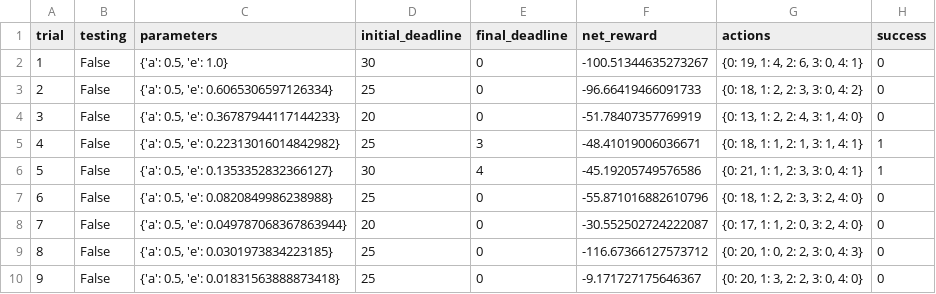
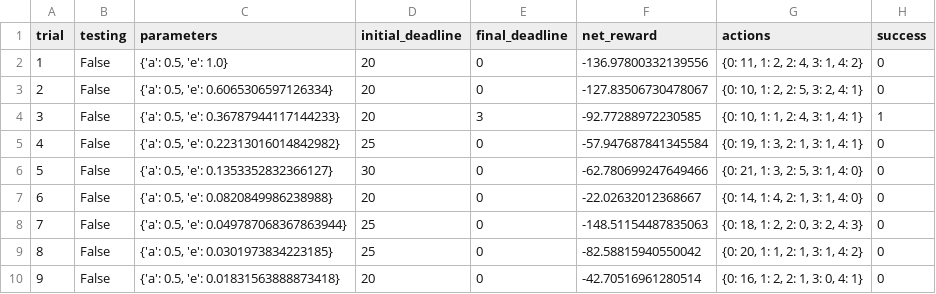
Before and after one commit to DimoMohit/smartcab, a CSV file: logs/sim_default-learning.csv, drawn as a sheet; only a part is shown; the diff covers the shown part only.

```diff
--- a/logs/sim_default-learning.csv
+++ b/logs/sim_default-learning.csv
@@ -1,10 +1,10 @@
 trial,testing,parameters,initial_deadline,final_deadline,net_reward,actions,success
-1,False,"{'a': 0.5, 'e': 1.0}",30,0,-100.51344635273267,"{0: 19, 1: 4, 2: 6, 3: 0, 4: 1}",0
-2,False,"{'a': 0.5, 'e': 0.6065306597126334}",25,0,-96.66419466091733,"{0: 18, 1: 2, 2: 3, 3: 0, 4: 2}",0
-3,False,"{'a': 0.5, 'e': 0.36787944117144233}",20,0,-51.78407357769919,"{0: 13, 1: 2, 2: 4, 3: 1, 4: 0}",0
-4,False,"{'a': 0.5, 'e': 0.22313016014842982}",25,3,-48.41019006036671,"{0: 18, 1: 1, 2: 1, 3: 1, 4: 1}",1
-5,False,"{'a': 0.5, 'e': 0.1353352832366127}",30,4,-45.19205749576586,"{0: 21, 1: 1, 2: 3, 3: 0, 4: 1}",1
-6,False,"{'a': 0.5, 'e': 0.0820849986238988}",25,0,-55.871016882610796,"{0: 18, 1: 2, 2: 3, 3: 2, 4: 0}",0
-7,False,"{'a': 0.5, 'e': 0.049787068367863944}",20,0,-30.552502724222087,"{0: 17, 1: 1, 2: 0, 3: 2, 4: 0}",0
-8,False,"{'a': 0.5, 'e': 0.0301973834223185}",25,0,-116.67366127573712,"{0: 20, 1: 0, 2: 2, 3: 0, 4: 3}",0
-9,False,"{'a': 0.5, 'e': 0.01831563888873418}",25,0,-9.171727175646367,"{0: 20, 1: 3, 2: 2, 3: 0, 4: 0}",0
+1,False,"{'a': 0.5, 'e': 1.0}",20,0,-136.97800332139556,"{0: 11, 1: 2, 2: 4, 3: 1, 4: 2}",0
+2,False,"{'a': 0.5, 'e': 0.6065306597126334}",20,0,-127.83506730478067,"{0: 10, 1: 2, 2: 5, 3: 2, 4: 1}",0
+3,False,"{'a': 0.5, 'e': 0.36787944117144233}",20,3,-92.77288972230585,"{0: 10, 1: 1, 2: 4, 3: 1, 4: 1}",1
+4,False,"{'a': 0.5, 'e': 0.22313016014842982}",25,0,-57.947687841345584,"{0: 19, 1: 3, 2: 1, 3: 1, 4: 1}",0
+5,False,"{'a': 0.5, 'e': 0.1353352832366127}",30,0,-62.780699247649466,"{0: 21, 1: 3, 2: 5, 3: 1, 4: 0}",0
+6,False,"{'a': 0.5, 'e': 0.0820849986238988}",20,0,-22.02632012368667,"{0: 14, 1: 4, 2: 1, 3: 1, 4: 0}",0
+7,False,"{'a': 0.5, 'e': 0.049787068367863944}",25,0,-148.51154487835063,"{0: 18, 1: 2, 2: 0, 3: 2, 4: 3}",0
+8,False,"{'a': 0.5, 'e': 0.0301973834223185}",25,0,-82.58815940550042,"{0: 20, 1: 1, 2: 1, 3: 1, 4: 2}",0
+9,False,"{'a': 0.5, 'e': 0.01831563888873418}",20,0,-42.70516961280514,"{0: 16, 1: 2, 2: 1, 3: 0, 4: 1}",0
```
Also changed, not shown: 84 edited cells elsewhere in this file, 3 other files.
